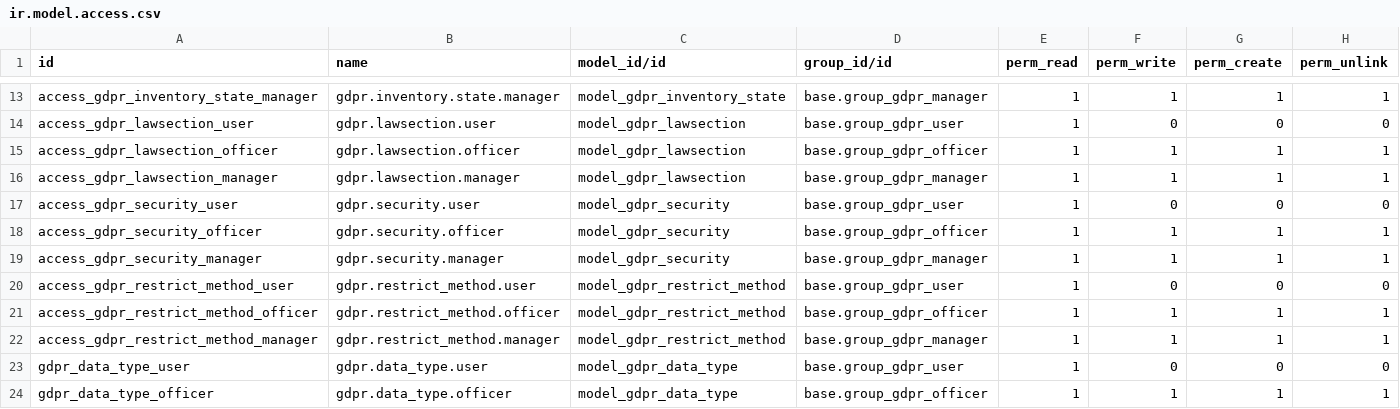
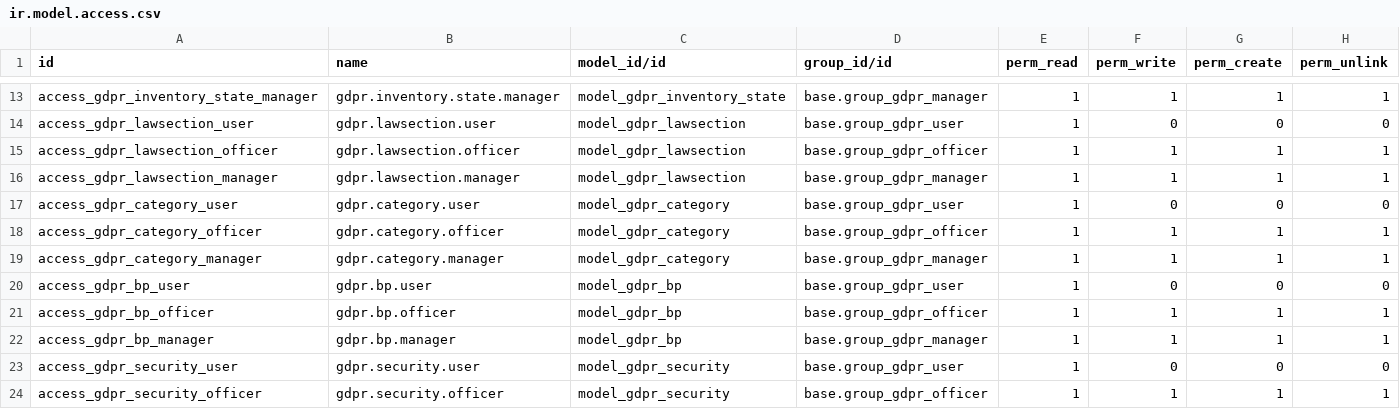
Before and after one commit to vertelab/odoo-gdpr, a CSV file: gdpr_inventory/security/ir.model.access.csv, drawn as a sheet; only a part is shown, gaps mark what is left out; the shorter side is filled out with more unchanged rows; the diff names each change by its address in the sheet, - before the commit and + after, or states it on an @@ line.

Commit message:
gdpr_inventory: new classes

```diff
--- a/gdpr_inventory/security/ir.model.access.csv
+++ b/gdpr_inventory/security/ir.model.access.csv
+row 17: access_gdpr_category_user | gdpr.category.user | model_gdpr_category | base.group_gdpr_user | 1 | 0 | 0 | 0
+row 18: access_gdpr_category_officer | gdpr.category.officer | model_gdpr_category | base.group_gdpr_officer | 1 | 1 | 1 | 1
+row 19: access_gdpr_category_manager | gdpr.category.manager | model_gdpr_category | base.group_gdpr_manager | 1 | 1 | 1 | 1
+row 20: access_gdpr_bp_user | gdpr.bp.user | model_gdpr_bp | base.group_gdpr_user | 1 | 0 | 0 | 0
+row 21: access_gdpr_bp_officer | gdpr.bp.officer | model_gdpr_bp | base.group_gdpr_officer | 1 | 1 | 1 | 1
+row 22: access_gdpr_bp_manager | gdpr.bp.manager | model_gdpr_bp | base.group_gdpr_manager | 1 | 1 | 1 | 1
```
Also changed, not shown: 4 other files.
